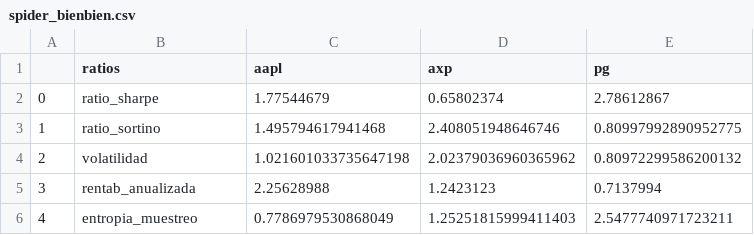
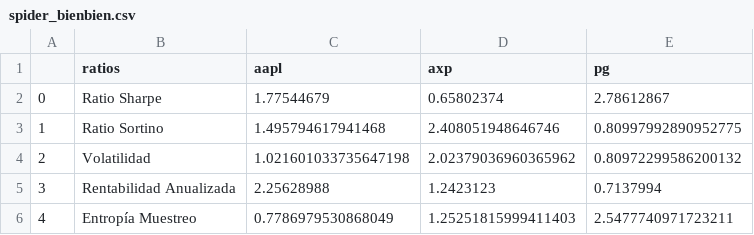
Before and after one commit to daviddelriod/JS_R9, a CSV file: spider_bienbien.csv, drawn as a sheet.

Commit message:
Update spider_bienbien.csv

```diff
--- a/spider_bienbien.csv
+++ b/spider_bienbien.csv
@@ -1,6 +1,6 @@
 ,ratios,aapl,axp,pg
-0,ratio_sharpe,1.77544679, 0.65802374, 2.78612867
-1,ratio_sortino,1.495794617941468,2.408051948646746,0.80997992890952775
-2,volatilidad,1.021601033735647198,2.02379036960365962,0.80972299586200132
-3,rentab_anualizada,2.25628988, 1.2423123 , 0.7137994
-4,entropia_muestreo,0.7786979530868049,1.25251815999411403,2.5477740971723211
+0,Ratio Sharpe,1.77544679, 0.65802374, 2.78612867
+1,Ratio Sortino,1.495794617941468,2.408051948646746,0.80997992890952775
+2,Volatilidad,1.021601033735647198,2.02379036960365962,0.80972299586200132
+3,Rentabilidad Anualizada,2.25628988, 1.2423123 , 0.7137994
+4,Entropía Muestreo,0.7786979530868049,1.25251815999411403,2.5477740971723211
```
